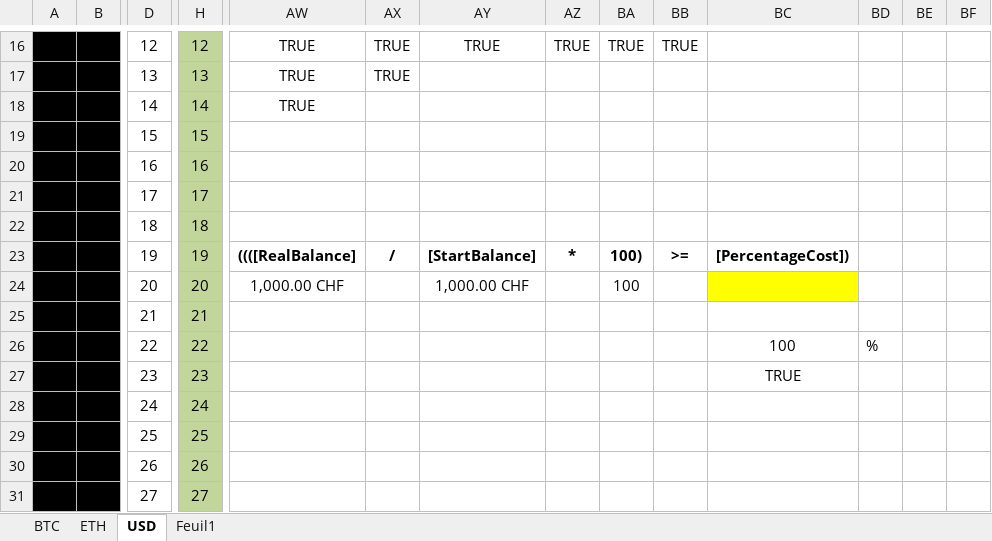
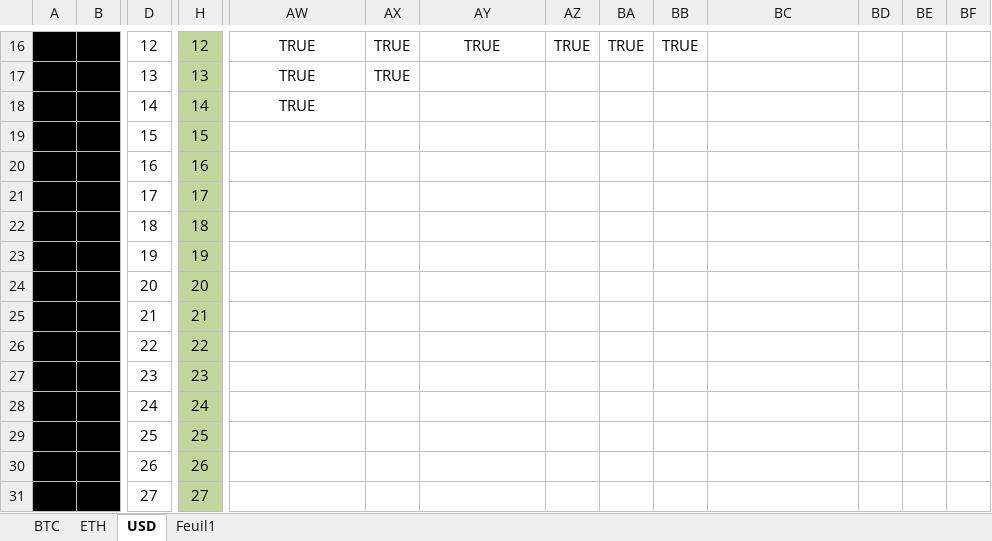
Before and after one commit to Phips02/ProfitTrailer, an Excel workbook: Excel/DCA/2020.12.24 Profit_Trailer_2.0_DCA_Calculator.xlsx, sheet USD, drawn as a sheet; only a part is shown, gaps mark what is left out; values as stored, in another font and other column widths than the file's, no borders; conditional formats not drawn; removed rows and columns are numbered as before the commit, all else as after; rows hold the shown columns only; the diff names each change by its address in the sheet, - before the commit and + after, or states it on an @@ line.

```diff
--- a/Excel/DCA/2020.12.24 Profit_Trailer_2.0_DCA_Calculator.xlsx (sheet USD)
+++ b/Excel/DCA/2020.12.24 Profit_Trailer_2.0_DCA_Calculator.xlsx (sheet USD)
-row 23:  |  | 19 | 19 | ((([RealBalance] | / | [StartBalance] | * | 100) | >= | [PercentageCost])
-row 24:  |  | 20 | 20 | 1,000.00 CHF |  | 1,000.00 CHF |  | 100
+row 23:  |  | 19 | 19
+row 24:  |  | 20 | 20
-BC26: 100
+BC26: (empty)
-BD26: %
+BD26: (empty)
-BC27: TRUE
+BC27: (empty)
```
Also changed, not shown: Excel/DCA/2020.12.26 Stoploss Management.xlsx, 1 other file.
